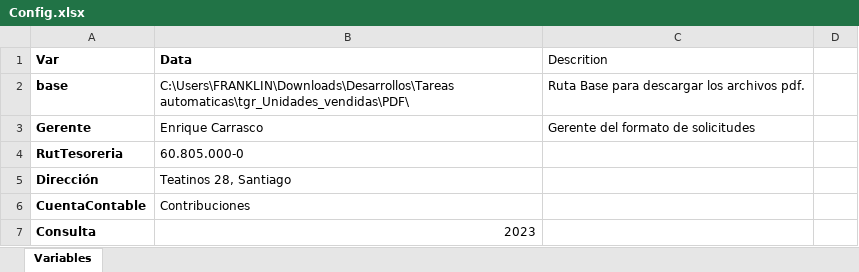
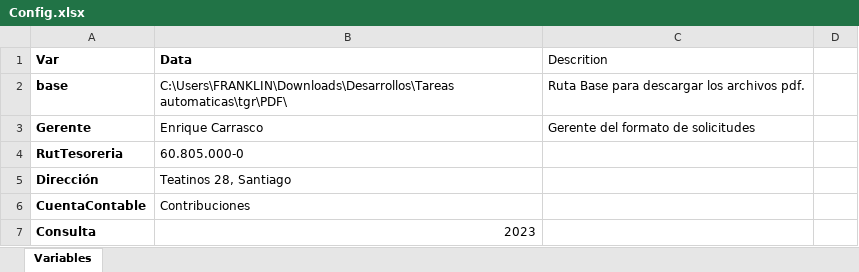
Before and after one commit to franklincaza/TGR, an Excel workbook: PyAsset/Config.xlsx, sheet Variables, drawn as a sheet; only a part is shown; values as stored, in another font and other column widths than the file's, no borders; the diff names each change by its address in the sheet, - before the commit and + after, or states it on an @@ line.

```diff
--- a/PyAsset/Config.xlsx (sheet Variables)
+++ b/PyAsset/Config.xlsx (sheet Variables)
-B2 (Data): C:\Users\FRANKLIN\Downloads\Desarrollos\Tareas automaticas\tgr_Unidades_vendidas\PDF\
+B2 (Data): C:\Users\FRANKLIN\Downloads\Desarrollos\Tareas automaticas\tgr\PDF\
```
Also changed, not shown: Data/BACKUP/Master.xlsx, Data/BACKUP/Resumen_Contribuciones_Terreno_2023.xlsx, 16 other files.
